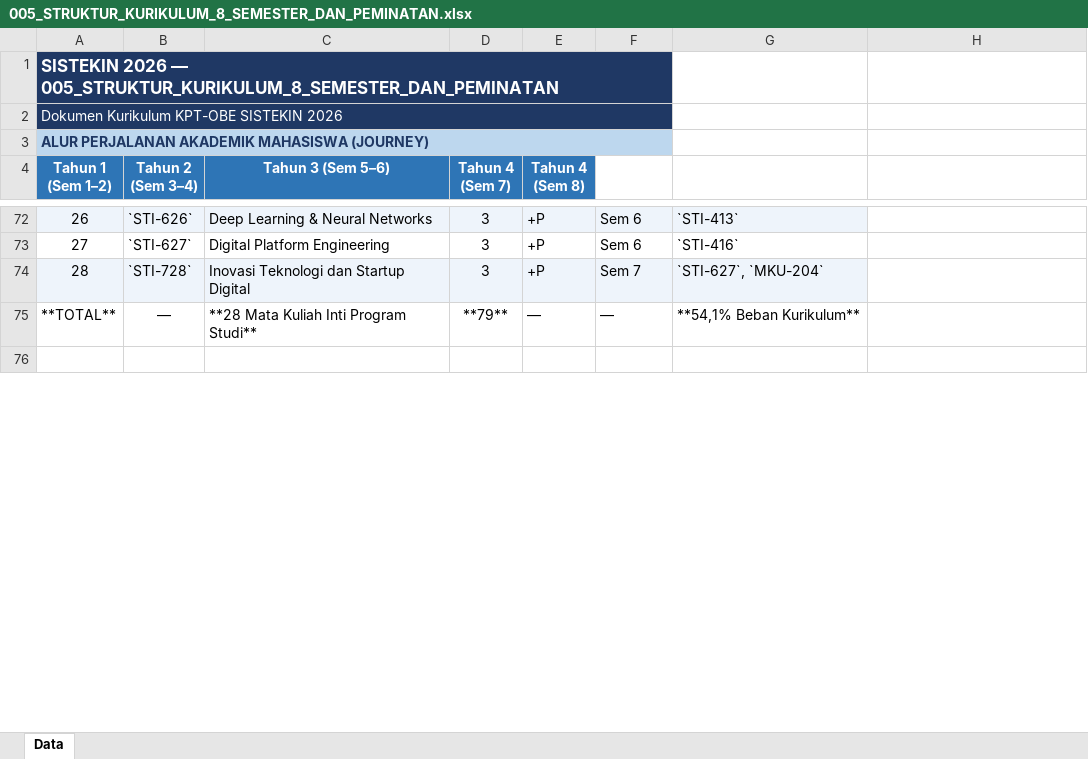
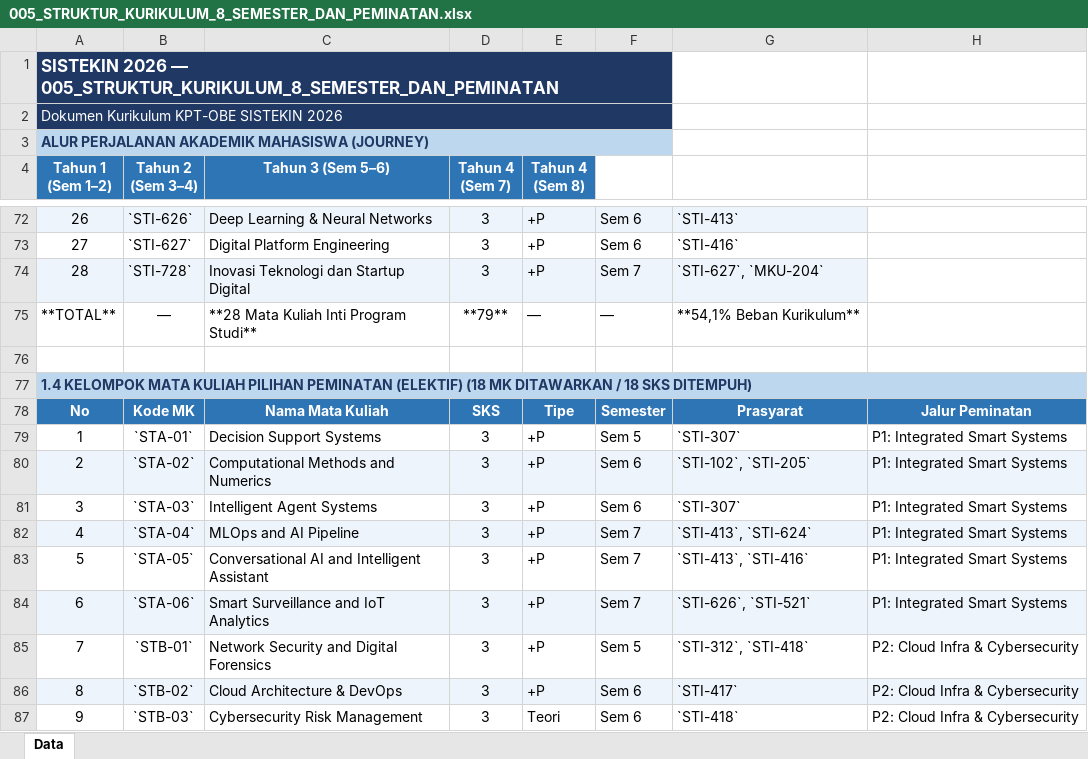
Before and after one commit to roniwahyu/--BRAINSTORMING_KURIKULUM2026, an Excel workbook: KURIKULUM2026_REVISI/005_STRUKTUR_KURIKULUM_8_SEMESTER_DAN_PEMINATAN.xlsx, sheet Data, drawn as a sheet; only a part is shown, gaps mark what is left out; values as stored, in another font and other column widths than the file's, no borders; the diff covers the shown part only; the diff names each change by its address in the sheet, - before the commit and + after, or states it on an @@ line.

Commit message:
feat: add explicit elective course tables (18 MK) and semester options to Dok 005 and Buku Kurikulum

```diff
--- a/KURIKULUM2026_REVISI/005_STRUKTUR_KURIKULUM_8_SEMESTER_DAN_PEMINATAN.xlsx (sheet Data)
+++ b/KURIKULUM2026_REVISI/005_STRUKTUR_KURIKULUM_8_SEMESTER_DAN_PEMINATAN.xlsx (sheet Data)
+row 77: 1.4 KELOMPOK MATA KULIAH PILIHAN PEMINATAN (ELEKTIF) (18 MK DITAWARKAN / 18 SKS DITEMPUH)
+row 78: No | Kode MK | Nama Mata Kuliah | SKS | Tipe | Semester | Prasyarat | Jalur Peminatan
+row 79: 1 | `STA-01` | Decision Support Systems | 3 | +P | Sem 5 | `STI-307` | P1: Integrated Smart Systems
+row 80: 2 | `STA-02` | Computational Methods and Numerics | 3 | +P | Sem 6 | `STI-102`, `STI-205` | P1: Integrated Smart Systems
+row 81: 3 | `STA-03` | Intelligent Agent Systems | 3 | +P | Sem 6 | `STI-307` | P1: Integrated Smart Systems
+row 82: 4 | `STA-04` | MLOps and AI Pipeline | 3 | +P | Sem 7 | `STI-413`, `STI-624` | P1: Integrated Smart Systems
+row 83: 5 | `STA-05` | Conversational AI and Intelligent Assistant | 3 | +P | Sem 7 | `STI-413`, `STI-416` | P1: Integrated Smart Systems
+row 84: 6 | `STA-06` | Smart Surveillance and IoT Analytics | 3 | +P | Sem 7 | `STI-626`, `STI-521` | P1: Integrated Smart Systems
+row 85: 7 | `STB-01` | Network Security and Digital Forensics | 3 | +P | Sem 5 | `STI-312`, `STI-418` | P2: Cloud Infra & Cybersecurity
+row 86: 8 | `STB-02` | Cloud Architecture & DevOps | 3 | +P | Sem 6 | `STI-417` | P2: Cloud Infra & Cybersecurity
+row 87: 9 | `STB-03` | Cybersecurity Risk Management | 3 | Teori | Sem 6 | `STI-418` | P2: Cloud Infra & Cybersecurity
```
Also changed, not shown: 38 added rows elsewhere in this sheet, KURIKULUM2026_REVISI/003_STANDAR_14_CPL_DAN_PEMETAAN_BoK_APTIKOM.xlsx, KURIKULUM2026_REVISI/009E_RINGKASAN_CPL_LENGKAP_PEMETAAN_BoK.xlsx, 30 other files.
